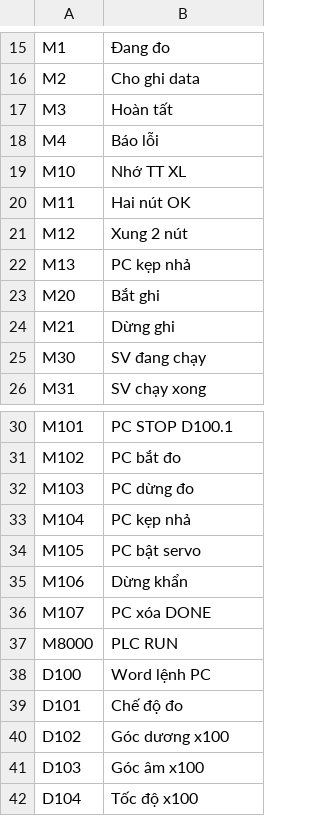
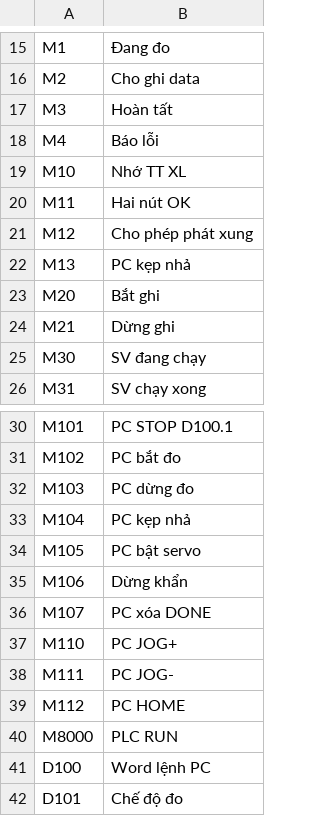
Before and after one commit to ngoctoan150699/plot_ZE-SG3, a CSV file: plc_ctrvina/COMMENT.csv, drawn as a sheet; only a part is shown, gaps mark what is left out; the shorter side is filled out with more unchanged rows; the diff names each change by its address in the sheet, - before the commit and + after, or states it on an @@ line.

```diff
--- a/plc_ctrvina/COMMENT.csv
+++ b/plc_ctrvina/COMMENT.csv
-B21: Xung 2 nút
+B21: Cho phép phát xung
+row 37: M110 | PC JOG+
+row 38: M111 | PC JOG-
+row 39: M112 | PC HOME
```
Also changed, not shown: plc_ctrvina/MAIN.csv, 3 other files.
